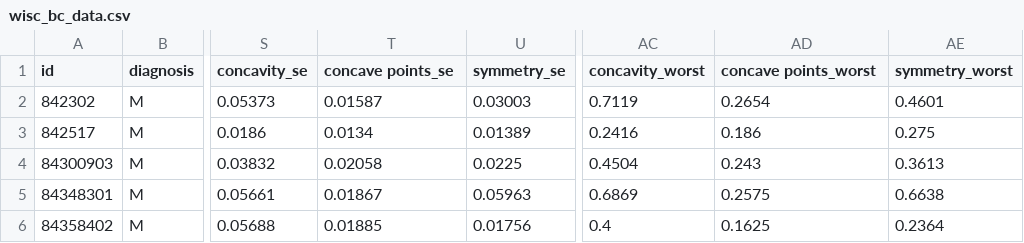
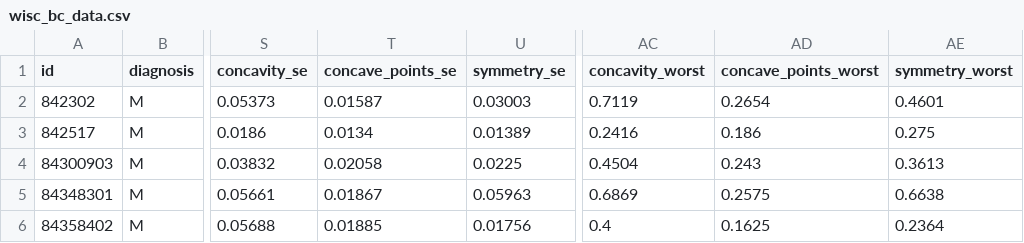
Before and after one commit to jdvelasq/datalabs, a CSV file: datasets/wisc_bc_data.csv, drawn as a sheet; only a part is shown, gaps mark what is left out; the diff names each change by its address in the sheet, - before the commit and + after, or states it on an @@ line.

Commit message:
Update wisc_bc_data.csv

```diff
--- a/datasets/wisc_bc_data.csv
+++ b/datasets/wisc_bc_data.csv
-T1: concave points_se
+T1: concave_points_se
-AD1: concave points_worst
+AD1: concave_points_worst
```
